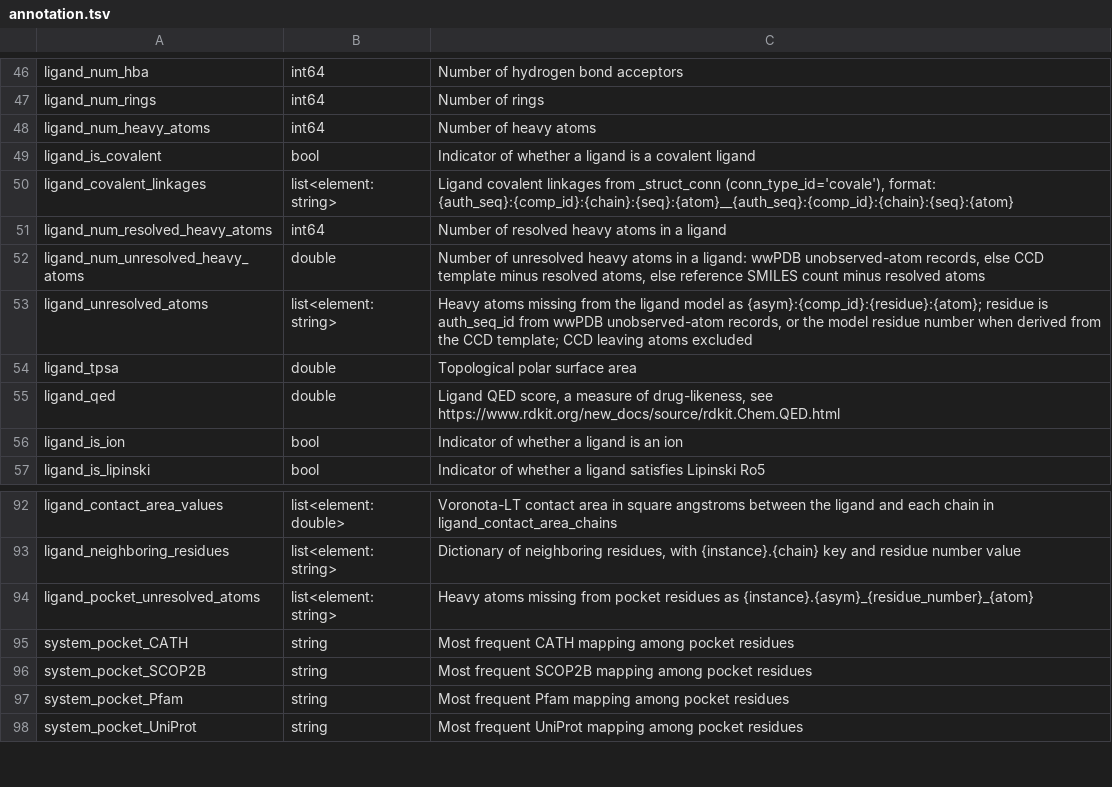
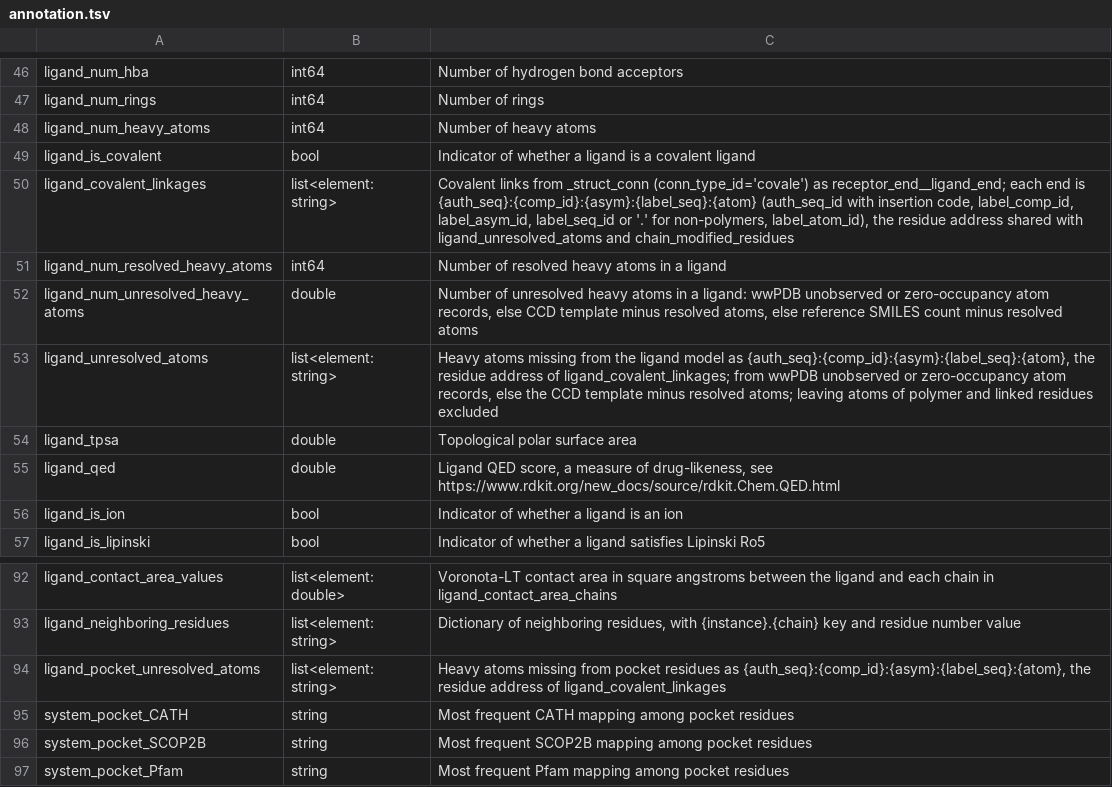
Before and after one commit to plinder-org/plinder, a TSV file: src/plinder/data/column_descriptions/tables/annotation.tsv, drawn as a sheet; only a part is shown, gaps mark what is left out; the shorter side is filled out with more unchanged rows.

Commit message:
feat: one residue address for covalent, modified and unresolved atoms; link-aware leaving atoms checked against wwPDB records; refresh 6lu7 fixture

```diff
--- a/src/plinder/data/column_descriptions/tables/annotation.tsv
+++ b/src/plinder/data/column_descriptions/tables/annotation.tsv
@@ -49,6 +49,6 @@ ligand_num_heavy_atoms	int64	Number of heavy atoms
 ligand_is_covalent	bool	Indicator of whether a ligand  is a covalent ligand
-ligand_covalent_linkages	list<element: string>	Ligand covalent linkages from _struct_conn (conn_type_id='covale'), format: {auth_seq}:{comp_id}:{chain}:{seq}:{atom}__{auth_seq}:{comp_id}:{chain}:{seq}:{atom}
+ligand_covalent_linkages	list<element: string>	Covalent links from _struct_conn (conn_type_id='covale') as receptor_end__ligand_end; each end is {auth_seq}:{comp_id}:{asym}:{label_seq}:{atom} (auth_seq_id with insertion code, label_comp_id, label_asym_id, label_seq_id or '.' for non-polymers, label_atom_id), the residue address shared with ligand_unresolved_atoms and chain_modified_residues
 ligand_num_resolved_heavy_atoms	int64	Number of resolved heavy atoms in a ligand
-ligand_num_unresolved_heavy_atoms	double	Number of unresolved heavy atoms in a ligand: wwPDB unobserved-atom records, else CCD template minus resolved atoms, else reference SMILES count minus resolved atoms
-ligand_unresolved_atoms	list<element: string>	Heavy atoms missing from the ligand model as {asym}:{comp_id}:{residue}:{atom}; residue is auth_seq_id from wwPDB unobserved-atom records, or the model residue number when derived from the CCD template; CCD leaving atoms excluded
+ligand_num_unresolved_heavy_atoms	double	Number of unresolved heavy atoms in a ligand: wwPDB unobserved or zero-occupancy atom records, else CCD template minus resolved atoms, else reference SMILES count minus resolved atoms
+ligand_unresolved_atoms	list<element: string>	Heavy atoms missing from the ligand model as {auth_seq}:{comp_id}:{asym}:{label_seq}:{atom}, the residue address of ligand_covalent_linkages; from wwPDB unobserved or zero-occupancy atom records, else the CCD template minus resolved atoms; leaving atoms of polymer and linked residues excluded
 ligand_tpsa	double	Topological polar surface area
@@ -93,3 +93,3 @@ ligand_contact_area_values	list<element: double>	Voronota-LT contact area in squ
 ligand_neighboring_residues	list<element: string>	Dictionary of neighboring residues, with {instance}.{chain} key and residue number value
-ligand_pocket_unresolved_atoms	list<element: string>	Heavy atoms missing from pocket residues as {instance}.{asym}_{residue_number}_{atom}
+ligand_pocket_unresolved_atoms	list<element: string>	Heavy atoms missing from pocket residues as {auth_seq}:{comp_id}:{asym}:{label_seq}:{atom}, the residue address of ligand_covalent_linkages
 system_pocket_CATH	string	Most frequent CATH mapping among pocket residues
```
Also changed, not shown: src/plinder/data/column_descriptions/tables/entry_chains.tsv, 9 other files.
